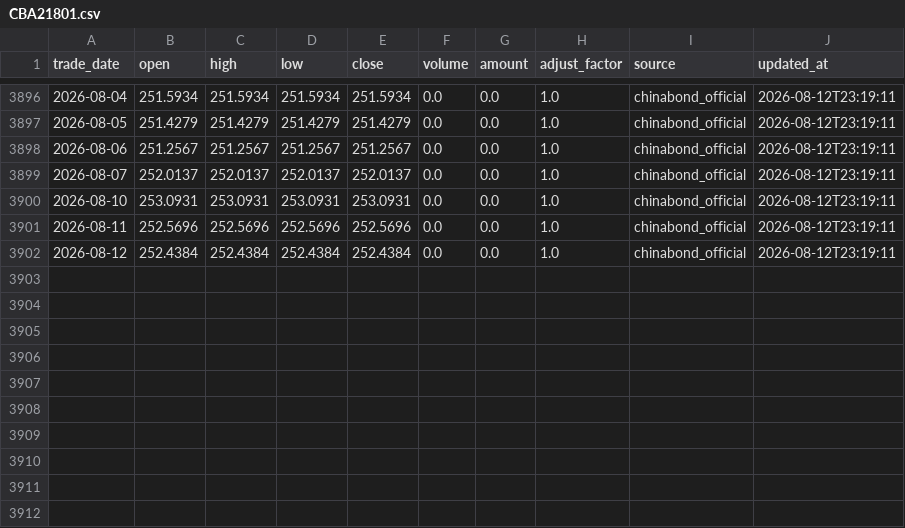
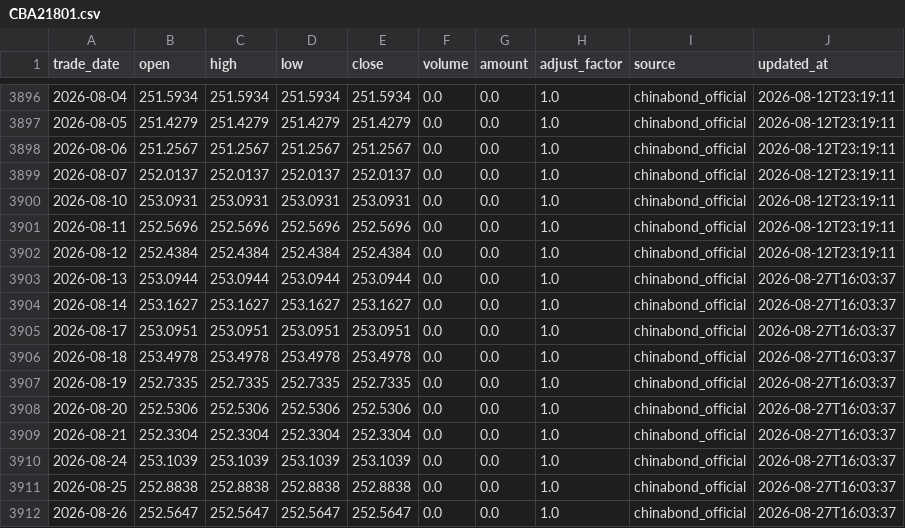
Before and after one commit to MorphKyan/strategy, a CSV file: platform/data/CBA21801.csv, drawn as a sheet; only a part is shown, gaps mark what is left out; the diff names each change by its address in the sheet, - before the commit and + after, or states it on an @@ line.

```diff
--- a/platform/data/CBA21801.csv
+++ b/platform/data/CBA21801.csv
+row 3903: 2026-08-13 | 253.0944 | 253.0944 | 253.0944 | 253.0944 | 0.0 | 0.0 | 1.0 | chinabond_official | 2026-08-27T16:03:37
+row 3904: 2026-08-14 | 253.1627 | 253.1627 | 253.1627 | 253.1627 | 0.0 | 0.0 | 1.0 | chinabond_official | 2026-08-27T16:03:37
+row 3905: 2026-08-17 | 253.0951 | 253.0951 | 253.0951 | 253.0951 | 0.0 | 0.0 | 1.0 | chinabond_official | 2026-08-27T16:03:37
+row 3906: 2026-08-18 | 253.4978 | 253.4978 | 253.4978 | 253.4978 | 0.0 | 0.0 | 1.0 | chinabond_official | 2026-08-27T16:03:37
+row 3907: 2026-08-19 | 252.7335 | 252.7335 | 252.7335 | 252.7335 | 0.0 | 0.0 | 1.0 | chinabond_official | 2026-08-27T16:03:37
+row 3908: 2026-08-20 | 252.5306 | 252.5306 | 252.5306 | 252.5306 | 0.0 | 0.0 | 1.0 | chinabond_official | 2026-08-27T16:03:37
+row 3909: 2026-08-21 | 252.3304 | 252.3304 | 252.3304 | 252.3304 | 0.0 | 0.0 | 1.0 | chinabond_official | 2026-08-27T16:03:37
+row 3910: 2026-08-24 | 253.1039 | 253.1039 | 253.1039 | 253.1039 | 0.0 | 0.0 | 1.0 | chinabond_official | 2026-08-27T16:03:37
+row 3911: 2026-08-25 | 252.8838 | 252.8838 | 252.8838 | 252.8838 | 0.0 | 0.0 | 1.0 | chinabond_official | 2026-08-27T16:03:37
+row 3912: 2026-08-26 | 252.5647 | 252.5647 | 252.5647 | 252.5647 | 0.0 | 0.0 | 1.0 | chinabond_official | 2026-08-27T16:03:37
```
Also changed, not shown: platform/data/159981.csv, platform/data/159985.csv, 51 other files.
